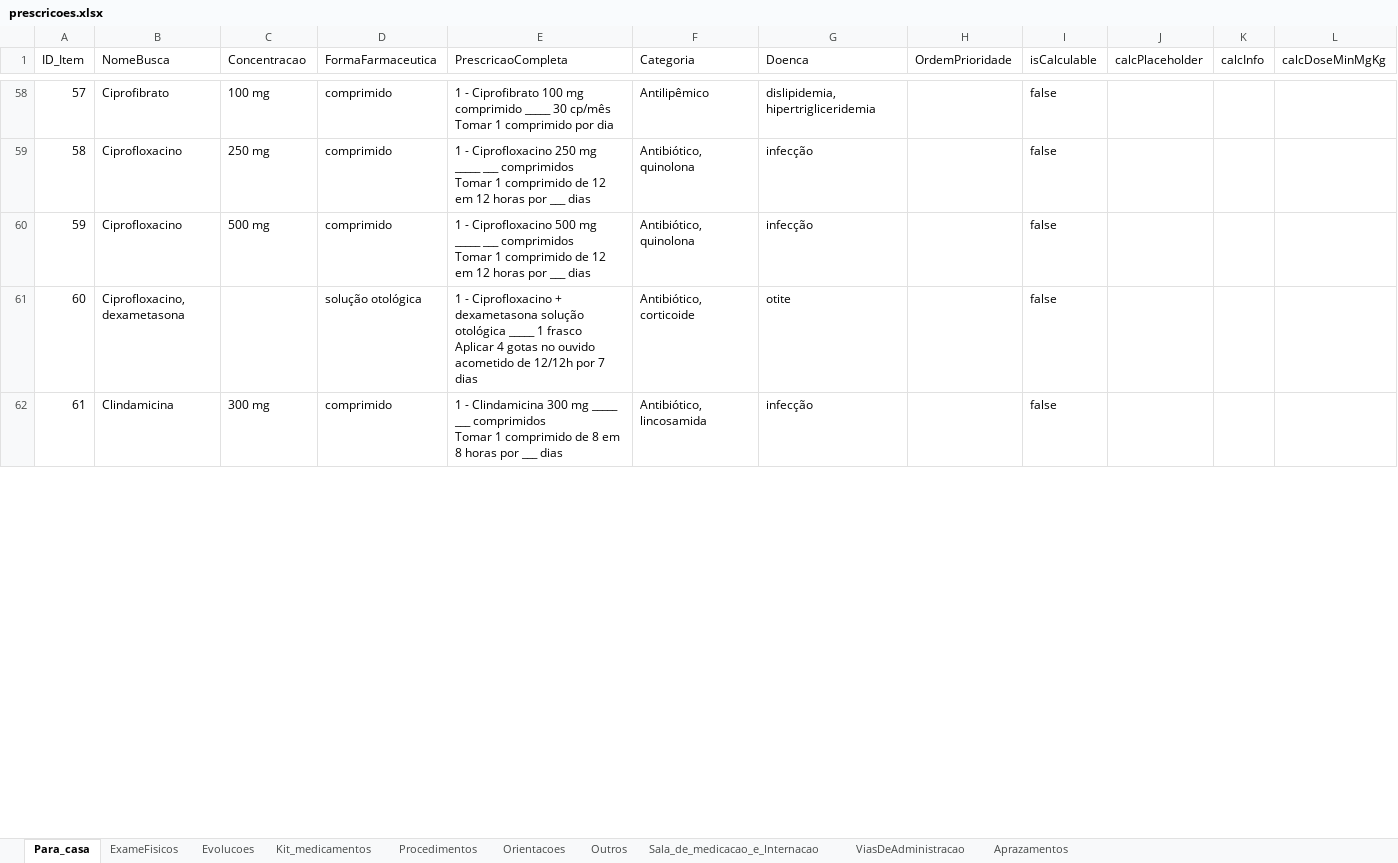
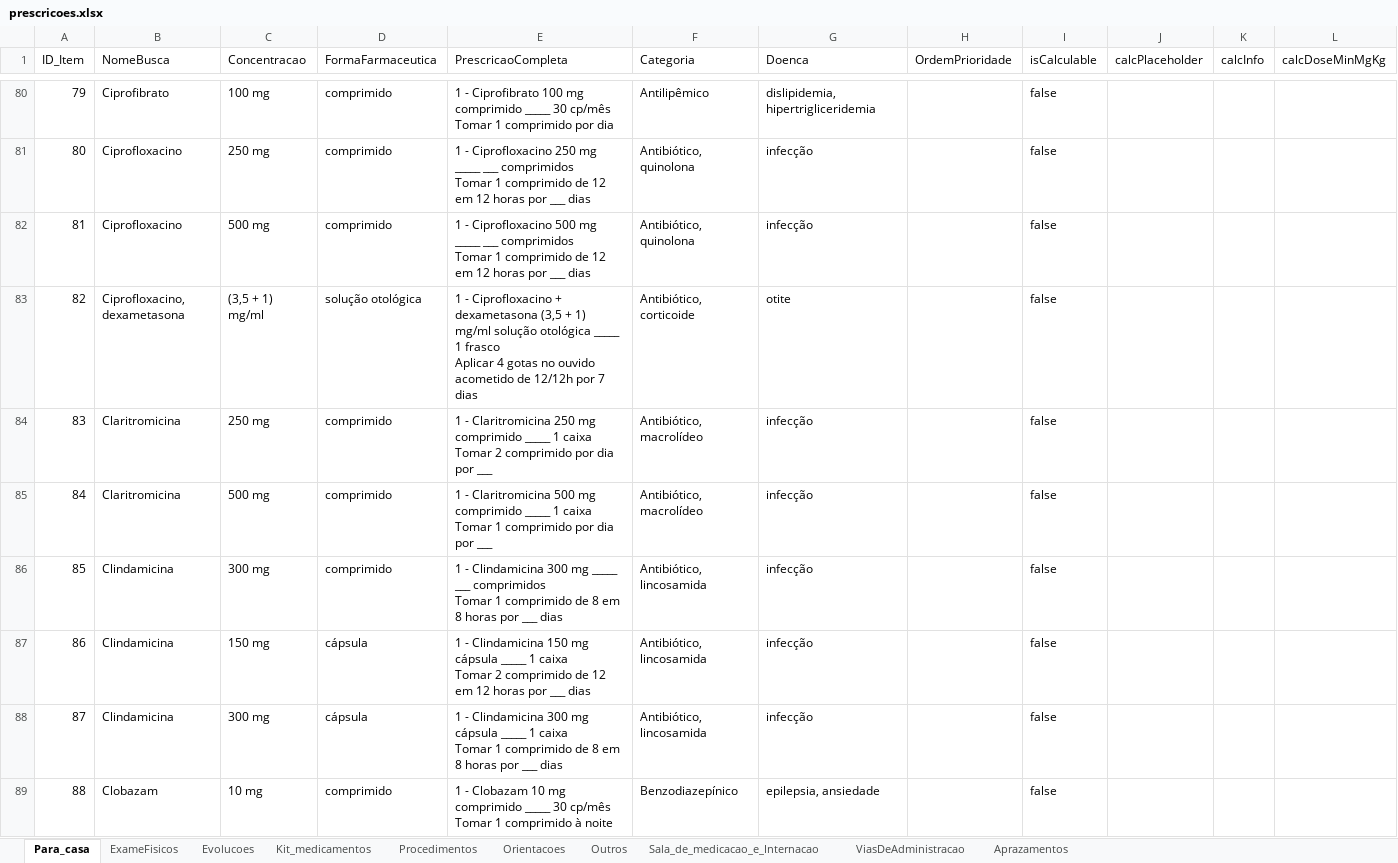
Before and after one commit to joaogabriel-13/prescricao, an Excel workbook: script-excel-para-json/input/prescricoes.xlsx, sheet Para_casa, drawn as a sheet; only a part is shown, gaps mark what is left out; values as stored, in another font and other column widths than the file's, no cell formats; table styles not drawn; addresses are those after the commit; rows hold the shown columns only; ↵ is a line break in a cell; the diff covers the shown part only; the diff names each change by its address in the sheet, - before the commit and + after, or states it on an @@ line.

Commit message:
Refactor medication entries in JSON output: - Corrected item names and descriptions for clarity (e.g., "Restrição no leito" entries). - Updated medication names to include proper accents (e.g., "Ácido acetilsalicílico"). - Added new prescription entries for various medications with detailed instructions. - Removed duplicate or unnecessary entries and ensured proper sequencing of IDs. - Enhanced descriptions and observations for better understanding of medication administration.

```diff
--- a/script-excel-para-json/input/prescricoes.xlsx (sheet Para_casa)
+++ b/script-excel-para-json/input/prescricoes.xlsx (sheet Para_casa)
@@ column A (ID_Item) renumbered from row 2 down @@
-C83 (Concentracao): (empty)
+C83 (Concentracao): (3,5 + 1) mg/ml
-E83 (PrescricaoCompleta): …+ dexametasona solução otológica…
+E83 (PrescricaoCompleta): …+ dexametasona (3,5 + 1) mg/ml solução otológica…
+row 84: 83 | Claritromicina | 250 mg | comprimido | 1 - Claritromicina 250 mg comprimido _____ 1 caixa ↵ Tomar 2 comprimido por dia por ___ | Antibiótico, macrolídeo | infecção |  | false
+row 85: 84 | Claritromicina | 500 mg | comprimido | 1 - Claritromicina 500 mg comprimido _____ 1 caixa ↵ Tomar 1 comprimido por dia por ___ | Antibiótico, macrolídeo | infecção |  | false
+row 87: 86 | Clindamicina | 150 mg | cápsula | 1 - Clindamicina 150 mg cápsula _____ 1 caixa ↵ Tomar 2 comprimido de 12 em 12 horas por ___ dias | Antibiótico, lincosamida | infecção |  | false
+row 88: 87 | Clindamicina | 300 mg | cápsula | 1 - Clindamicina 300 mg cápsula _____ 1 caixa ↵ Tomar 1 comprimido de 8 em 8 horas por ___ dias | Antibiótico, lincosamida | infecção |  | false
+row 89: 88 | Clobazam | 10 mg | comprimido | 1 - Clobazam 10 mg comprimido _____ 30 cp/mês ↵ Tomar 1 comprimido à noite | Benzodiazepínico | epilepsia, ansiedade |  | false
```
Also changed, not shown: 133 added rows, 5 removed rows and 64 edited cells elsewhere in this sheet, sheet Sala_de_medicacao_e_Internacao, cell formats, 2 other files.
